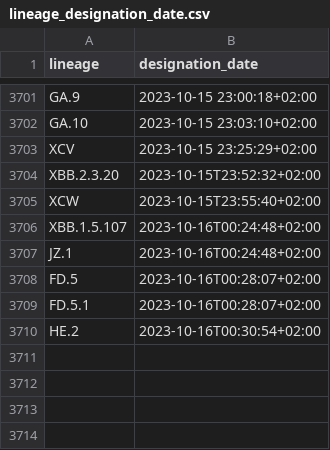
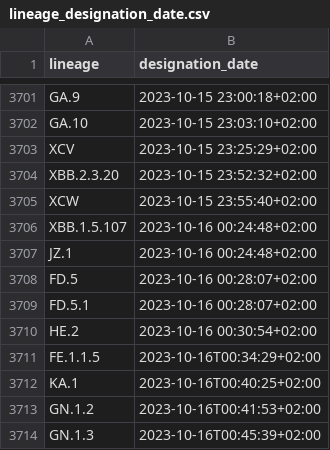
Before and after one commit to ciscorucinski/pango-designation-dates, a CSV file: data/lineage_designation_date.csv, drawn as a sheet; only a part is shown, gaps mark what is left out.

```diff
--- a/data/lineage_designation_date.csv
+++ b/data/lineage_designation_date.csv
@@ -3703,8 +3703,12 @@ GA.10,2023-10-15 23:03:10+02:00
 XCV,2023-10-15 23:25:29+02:00
-XBB.2.3.20,2023-10-15T23:52:32+02:00
-XCW,2023-10-15T23:55:40+02:00
-XBB.1.5.107,2023-10-16T00:24:48+02:00
-JZ.1,2023-10-16T00:24:48+02:00
-FD.5,2023-10-16T00:28:07+02:00
-FD.5.1,2023-10-16T00:28:07+02:00
-HE.2,2023-10-16T00:30:54+02:00
+XBB.2.3.20,2023-10-15 23:52:32+02:00
+XCW,2023-10-15 23:55:40+02:00
+XBB.1.5.107,2023-10-16 00:24:48+02:00
+JZ.1,2023-10-16 00:24:48+02:00
+FD.5,2023-10-16 00:28:07+02:00
+FD.5.1,2023-10-16 00:28:07+02:00
+HE.2,2023-10-16 00:30:54+02:00
+FE.1.1.5,2023-10-16T00:34:29+02:00
+KA.1,2023-10-16T00:40:25+02:00
+GN.1.2,2023-10-16T00:41:53+02:00
+GN.1.3,2023-10-16T00:45:39+02:00
```
Also changed, not shown: 1 other file.
